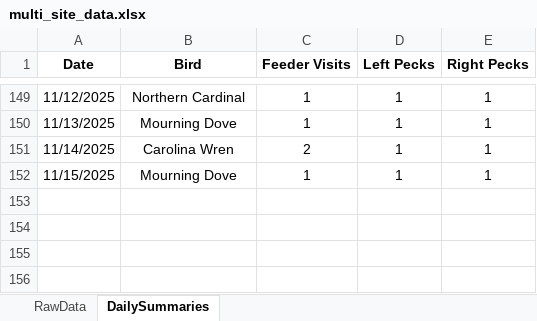
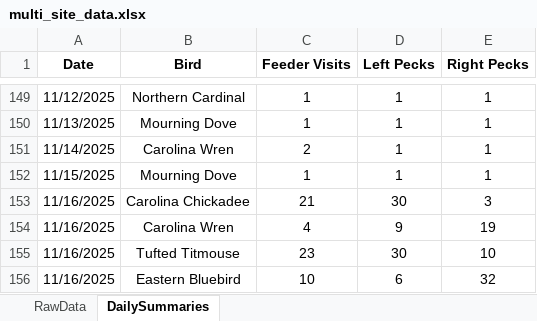
Before and after one commit to david-j-cox/backyard-ecology, an Excel workbook: data/multi_site_data.xlsx, sheet DailySummaries, drawn as a sheet; only a part is shown, gaps mark what is left out; values as stored, in another font and other column widths than the file's, no borders; the diff names each change by its address in the sheet, - before the commit and + after, or states it on an @@ line.

Commit message:
Daily dashboard update

```diff
--- a/data/multi_site_data.xlsx (sheet DailySummaries)
+++ b/data/multi_site_data.xlsx (sheet DailySummaries)
+row 153: 11/16/2025 | Carolina Chickadee | 21 | 30 | 3
+row 154: 11/16/2025 | Carolina Wren | 4 | 9 | 19
+row 155: 11/16/2025 | Tufted Titmouse | 23 | 30 | 10
+row 156: 11/16/2025 | Eastern Bluebird | 10 | 6 | 32
```
Also changed, not shown: sheet RawData, 14 other files.
